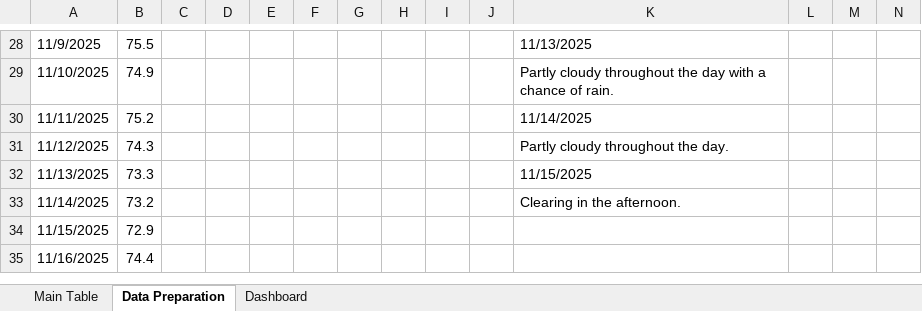
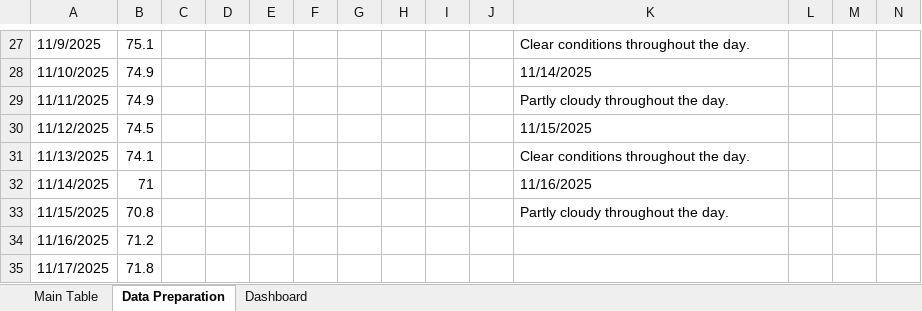
Before and after one commit to PethalT/Weather-Dashboard-Using-Excel, an Excel workbook: Weather Data(1).xlsm, sheet Data Preparation, drawn as a sheet; only a part is shown, gaps mark what is left out; values as stored, in another font and other column widths than the file's, no borders; table styles not drawn; addresses are those after the commit; rows hold the shown columns only; the diff covers the shown part only; the diff names each change by its address in the sheet, - before the commit and + after, or states it on an @@ line.

```diff
--- a/Weather Data(1).xlsm (sheet Data Preparation)
+++ b/Weather Data(1).xlsm (sheet Data Preparation)
-B27: 75.5
+B27: 75.1
-K27: 11/13/2025
+K27: Clear conditions throughout the day.
-K28: Partly cloudy throughout the day with a chance of rain.
+K28: 11/14/2025
-B29: 75.2
+B29: 74.9
-K29: 11/14/2025
+K29: Partly cloudy throughout the day.
-B30: 74.3
+B30: 74.5
-K30: Partly cloudy throughout the day.
+K30: 11/15/2025
-B31: 73.3
+B31: 74.1
-K31: 11/15/2025
+K31: Clear conditions throughout the day.
-B32: 73.2
+B32: 71
-K32: Clearing in the afternoon.
+K32: 11/16/2025
-B33: 72.9
+B33: 70.8
-K33: (empty)
+K33: Partly cloudy throughout the day.
-B34: 74.4
+B34: 71.2
+row 35: 11/17/2025 | 71.8
```
Also changed, not shown: 2 added rows, 3 removed rows and 114 edited cells elsewhere in this sheet, sheet Main Table, charts or pictures.
